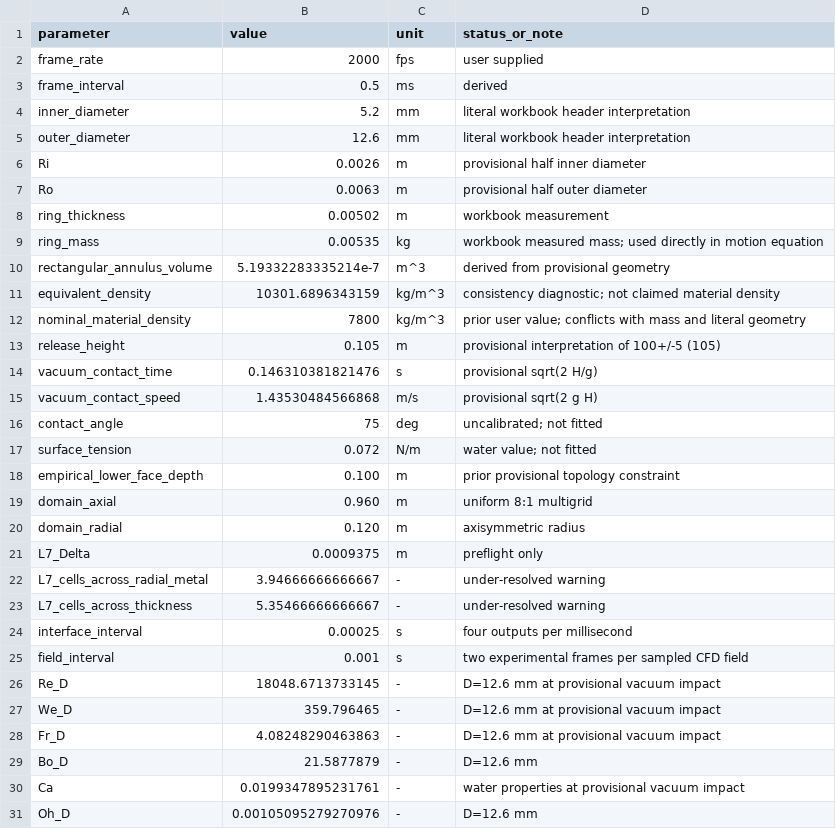
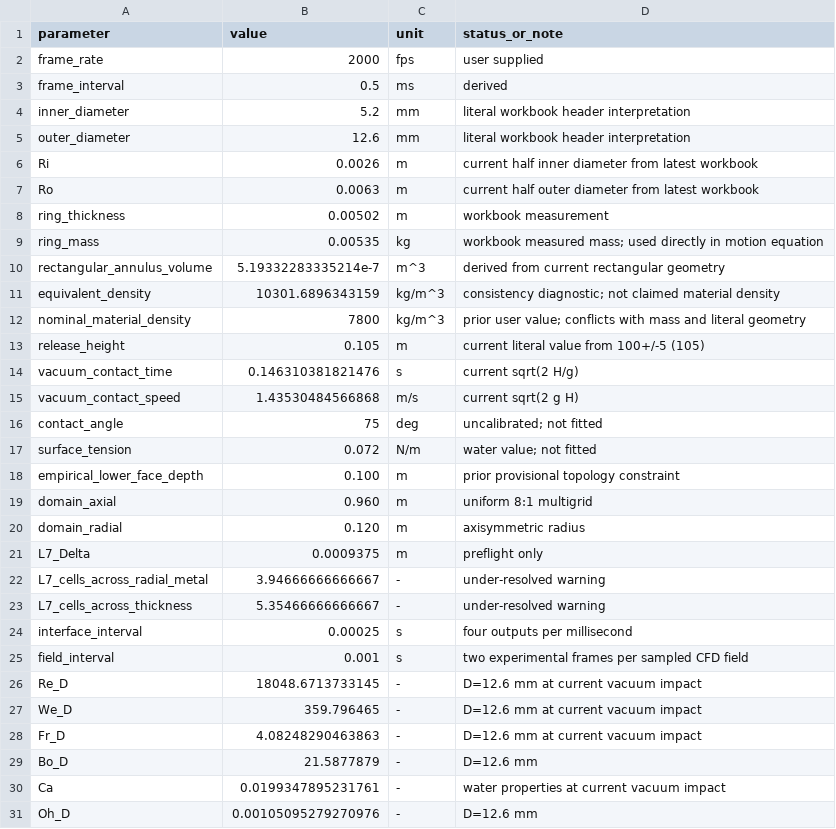
Before and after one commit to Kang-Zhaoyuan/Ring_Foountain, a TSV file: cases/10_experiment_0717_calibration/model_parameters.tsv, drawn as a sheet.

```diff
--- a/cases/10_experiment_0717_calibration/model_parameters.tsv
+++ b/cases/10_experiment_0717_calibration/model_parameters.tsv
@@ -5,12 +5,12 @@ inner_diameter	5.2	mm	literal workbook header interpretation
 outer_diameter	12.6	mm	literal workbook header interpretation
-Ri	0.0026	m	provisional half inner diameter
-Ro	0.0063	m	provisional half outer diameter
+Ri	0.0026	m	current half inner diameter from latest workbook
+Ro	0.0063	m	current half outer diameter from latest workbook
 ring_thickness	0.00502	m	workbook measurement
 ring_mass	0.00535	kg	workbook measured mass; used directly in motion equation
-rectangular_annulus_volume	5.19332283335214e-7	m^3	derived from provisional geometry
+rectangular_annulus_volume	5.19332283335214e-7	m^3	derived from current rectangular geometry
 equivalent_density	10301.6896343159	kg/m^3	consistency diagnostic; not claimed material density
 nominal_material_density	7800	kg/m^3	prior user value; conflicts with mass and literal geometry
-release_height	0.105	m	provisional interpretation of 100+/-5 (105)
-vacuum_contact_time	0.146310381821476	s	provisional sqrt(2 H/g)
-vacuum_contact_speed	1.43530484566868	m/s	provisional sqrt(2 g H)
+release_height	0.105	m	current literal value from 100+/-5 (105)
+vacuum_contact_time	0.146310381821476	s	current sqrt(2 H/g)
+vacuum_contact_speed	1.43530484566868	m/s	current sqrt(2 g H)
 contact_angle	75	deg	uncalibrated; not fitted
@@ -25,7 +25,7 @@ interface_interval	0.00025	s	four outputs per millisecond
 field_interval	0.001	s	two experimental frames per sampled CFD field
-Re_D	18048.6713733145	-	D=12.6 mm at provisional vacuum impact
-We_D	359.796465	-	D=12.6 mm at provisional vacuum impact
-Fr_D	4.08248290463863	-	D=12.6 mm at provisional vacuum impact
+Re_D	18048.6713733145	-	D=12.6 mm at current vacuum impact
+We_D	359.796465	-	D=12.6 mm at current vacuum impact
+Fr_D	4.08248290463863	-	D=12.6 mm at current vacuum impact
 Bo_D	21.5877879	-	D=12.6 mm
-Ca	0.0199347895231761	-	water properties at provisional vacuum impact
+Ca	0.0199347895231761	-	water properties at current vacuum impact
 Oh_D	0.00105095279270976	-	D=12.6 mm
```
Also changed, not shown: 45 other files.
